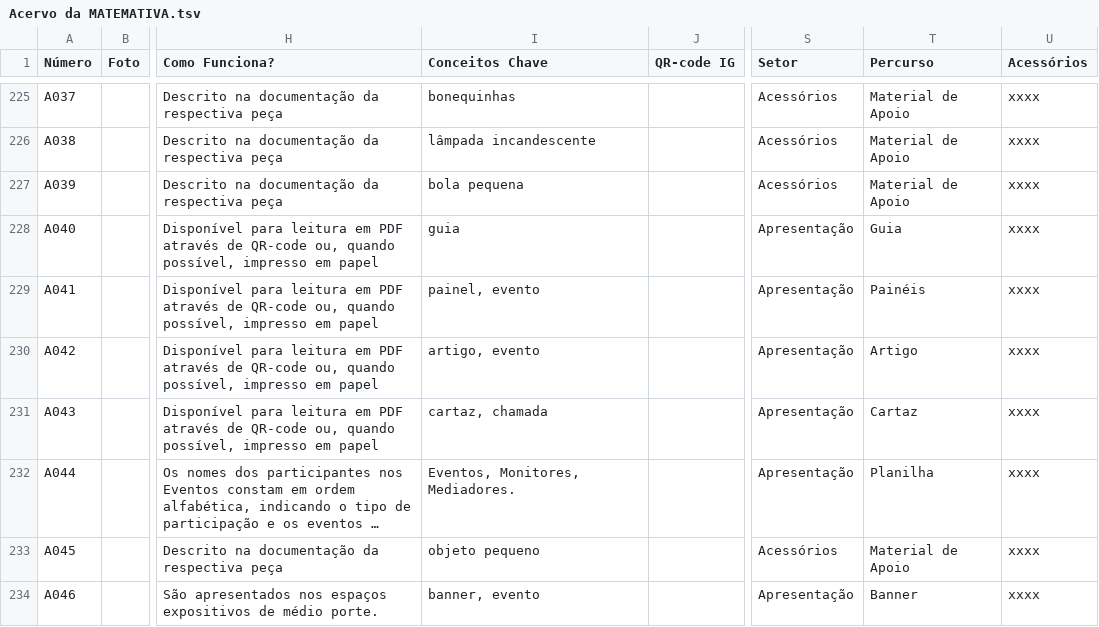
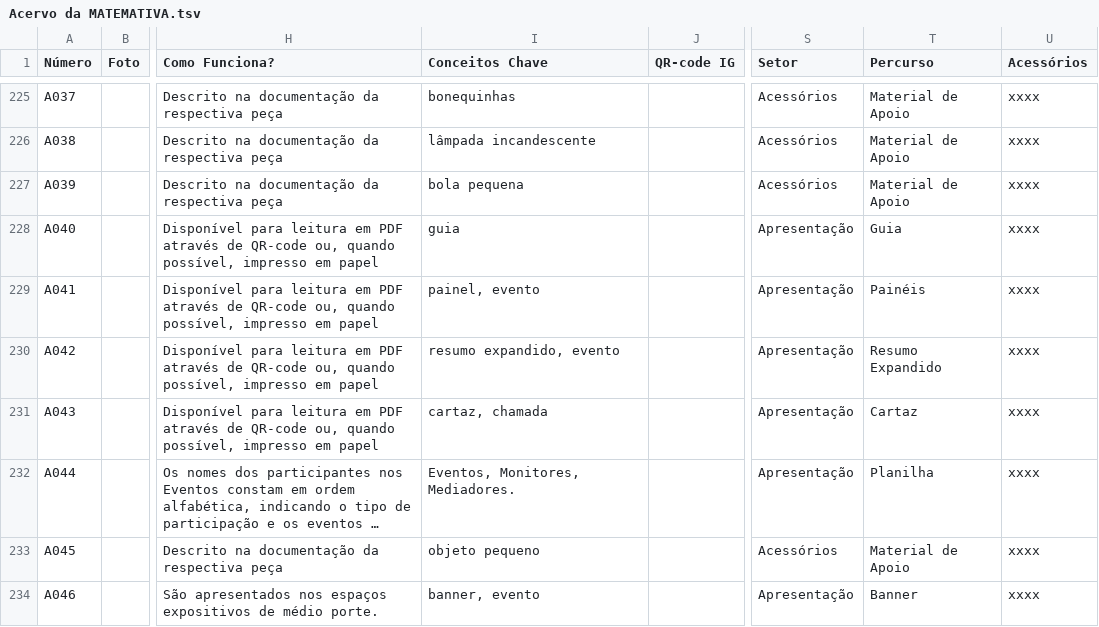
Before and after one commit to MATEMATIVA/matemativaUEM, a TSV file: Acervo da MATEMATIVA.tsv, drawn as a sheet; only a part is shown, gaps mark what is left out; long unchanged cells end in …; the diff covers the shown part only; the diff names each change by its address in the sheet, - before the commit and + after, or states it on an @@ line.

```diff
--- a/Acervo da MATEMATIVA.tsv
+++ b/Acervo da MATEMATIVA.tsv
-I230 (Conceitos Chave): artigo, evento
+I230 (Conceitos Chave): resumo expandido, evento
-T230 (Percurso): Artigo
+T230 (Percurso): Resumo Expandido
```
Also changed, not shown: 19 edited cells elsewhere in this file.
